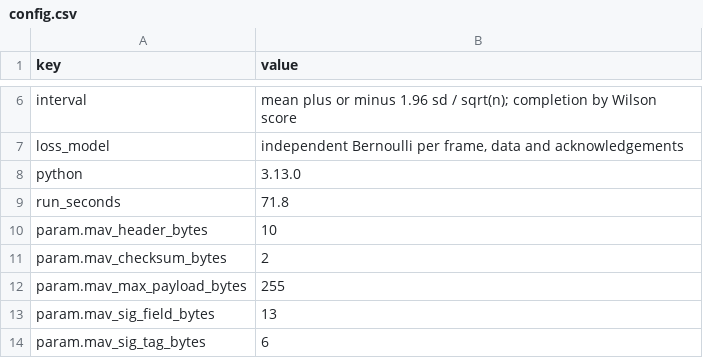
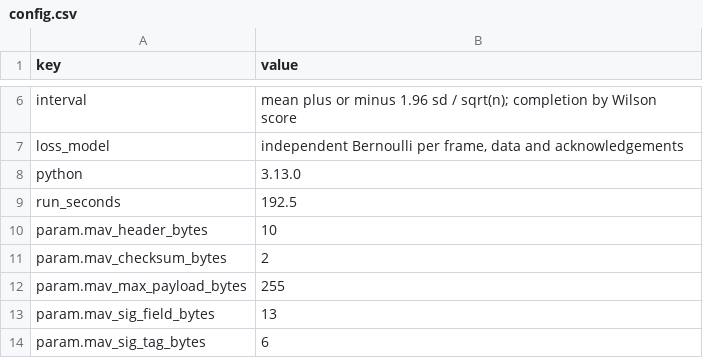
Before and after one commit to hudasol/post-quantum-security, a CSV file: linksim/results/config.csv, drawn as a sheet; only a part is shown, gaps mark what is left out.

```diff
--- a/linksim/results/config.csv
+++ b/linksim/results/config.csv
@@ -8,3 +8,3 @@ loss_model,"independent Bernoulli per frame, data and acknowledgements"
 python,3.13.0
-run_seconds,71.8
+run_seconds,192.5
 param.mav_header_bytes,10
```
Also changed, not shown: 2 other files.
